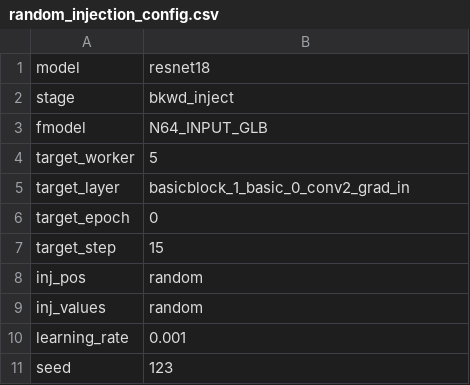
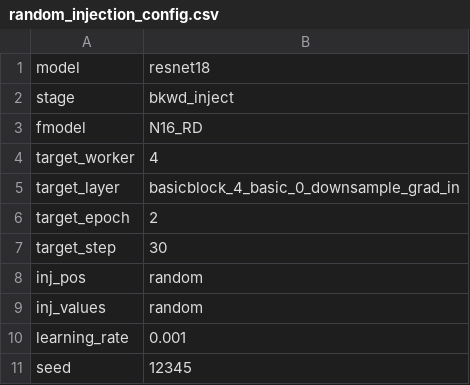
Before and after one commit to Spirou7/google-collab-curis-script, a CSV file: fault_injection/configs/random_injection_config.csv, drawn as a sheet.

```diff
--- a/fault_injection/configs/random_injection_config.csv
+++ b/fault_injection/configs/random_injection_config.csv
@@ -2,7 +2,7 @@ model,resnet18
 stage,bkwd_inject
-fmodel,N64_INPUT_GLB
-target_worker,5
-target_layer,basicblock_1_basic_0_conv2_grad_in
-target_epoch,0
-target_step,15
+fmodel,N16_RD
+target_worker,4
+target_layer,basicblock_4_basic_0_downsample_grad_in
+target_epoch,2
+target_step,30
 inj_pos,random
@@ -10,2 +10,2 @@ inj_values,random
 learning_rate,0.001
-seed,123
+seed,12345
```
Also changed, not shown: 6 other files.
